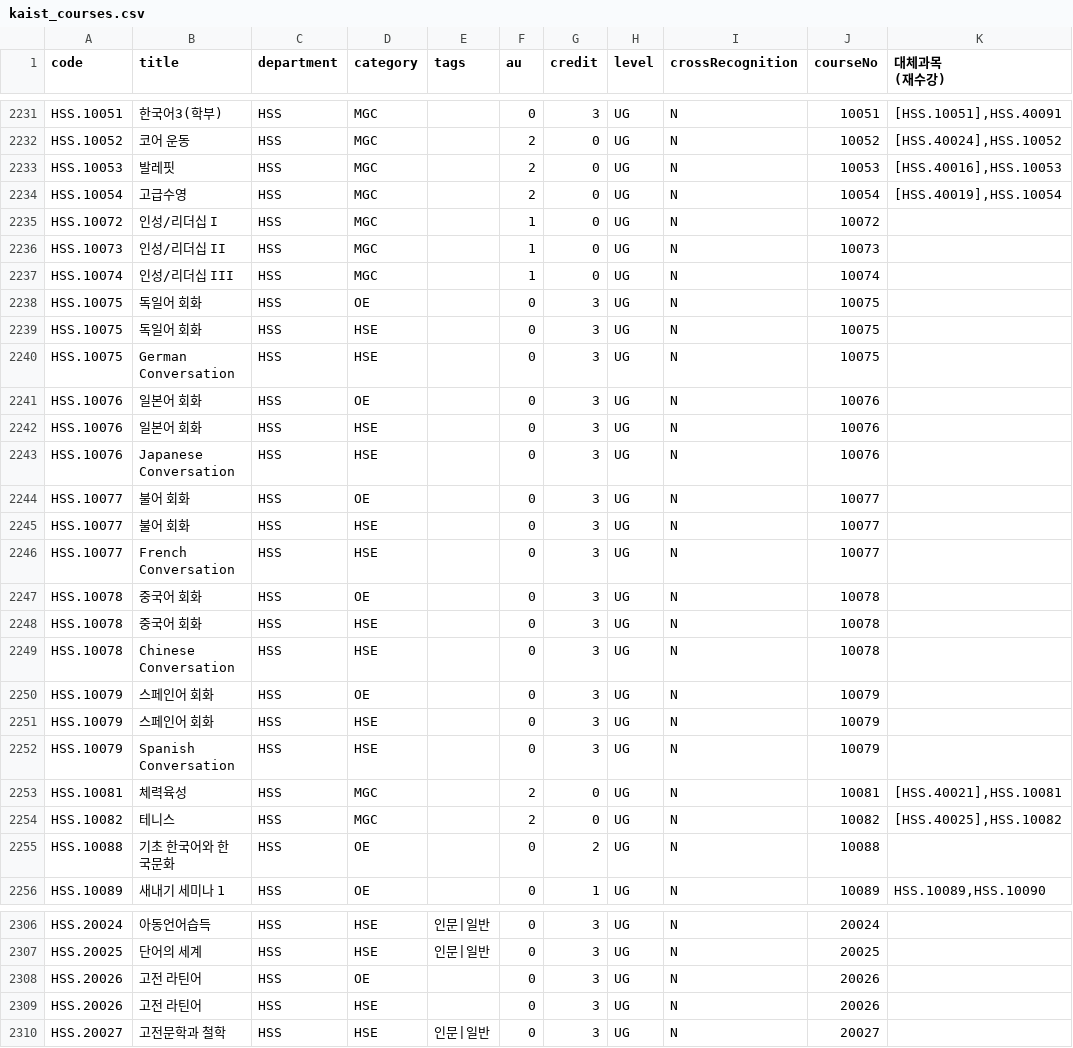
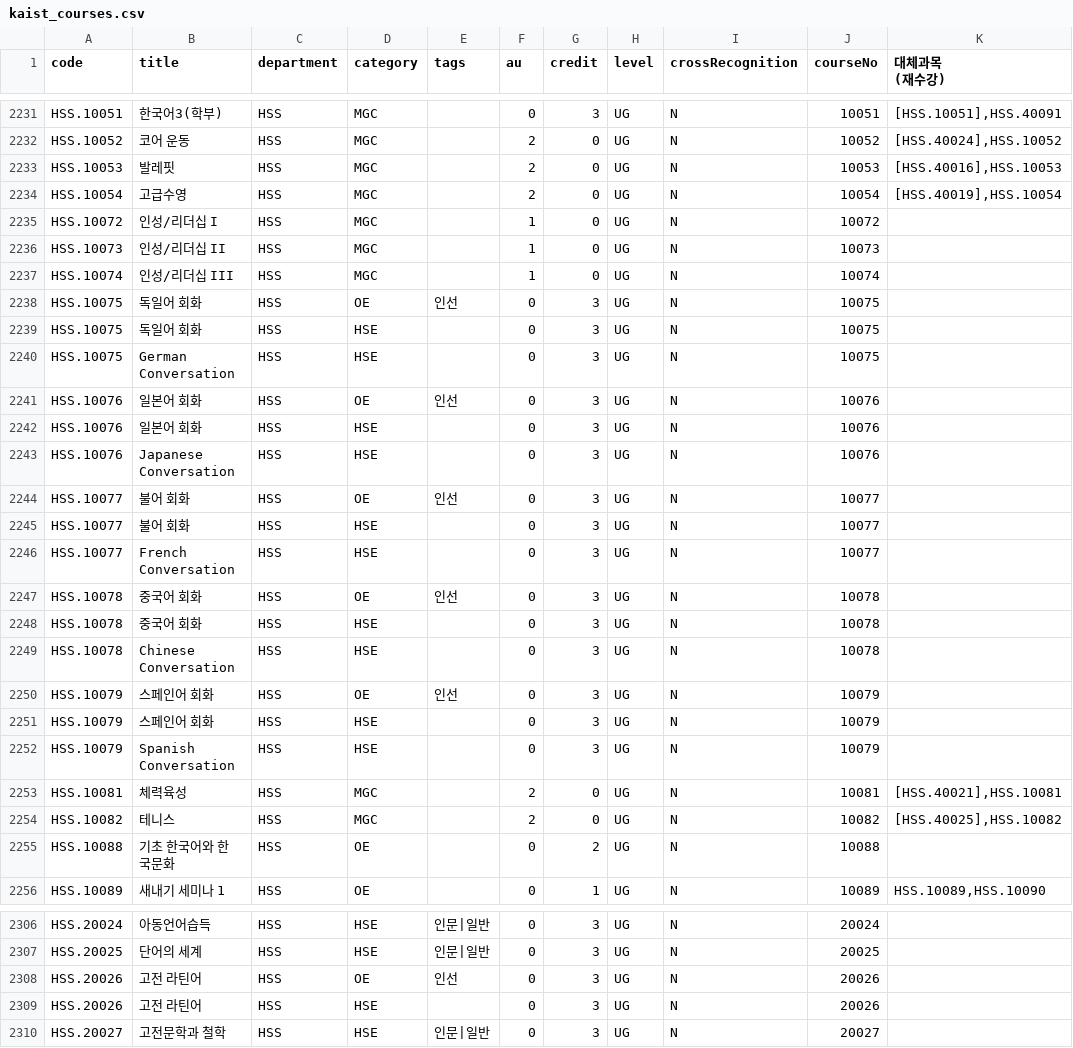
Before and after one commit to KangWH/GraduationSimulator, a CSV file: backend/prisma/kaist_courses.csv, drawn as a sheet; only a part is shown, gaps mark what is left out; the diff names each change by its address in the sheet, - before the commit and + after, or states it on an @@ line.

```diff
--- a/backend/prisma/kaist_courses.csv
+++ b/backend/prisma/kaist_courses.csv
-E2238 (tags): (empty)
+E2238 (tags): 인선
-E2241 (tags): (empty)
+E2241 (tags): 인선
-E2244 (tags): (empty)
+E2244 (tags): 인선
-E2247 (tags): (empty)
+E2247 (tags): 인선
-E2250 (tags): (empty)
+E2250 (tags): 인선
-E2308 (tags): (empty)
+E2308 (tags): 인선
```
Also changed, not shown: 6 other files.
